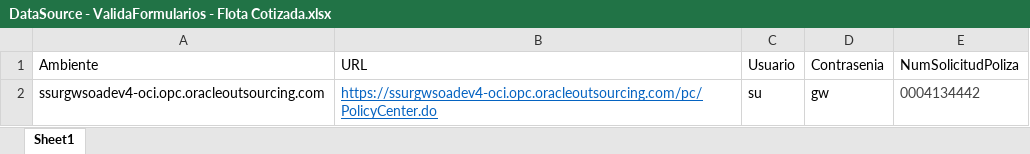
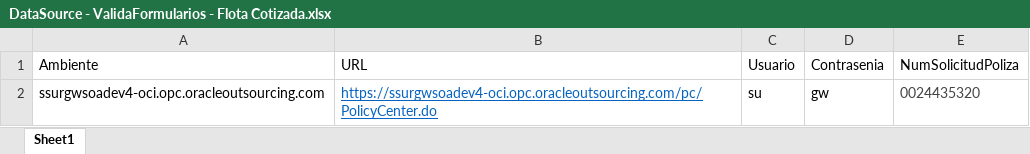
Before and after one commit to suraranorex/sura, an Excel workbook: Sura/DataSource - ValidaFormularios - Flota Cotizada.xlsx, sheet Sheet1, drawn as a sheet; values as stored, in another font and other column widths than the file's, no borders; the diff names each change by its address in the sheet, - before the commit and + after, or states it on an @@ line.

```diff
--- a/Sura/DataSource - ValidaFormularios - Flota Cotizada.xlsx (sheet Sheet1)
+++ b/Sura/DataSource - ValidaFormularios - Flota Cotizada.xlsx (sheet Sheet1)
-E2 (NumSolicitudPoliza): 0004134442
+E2 (NumSolicitudPoliza): 0024435320
```
Also changed, not shown: Sura/DataSource - Cotización Motor.xlsx, Sura/DataSource - ValidaFormularios - Cotizada.xlsx, 33 other files.
